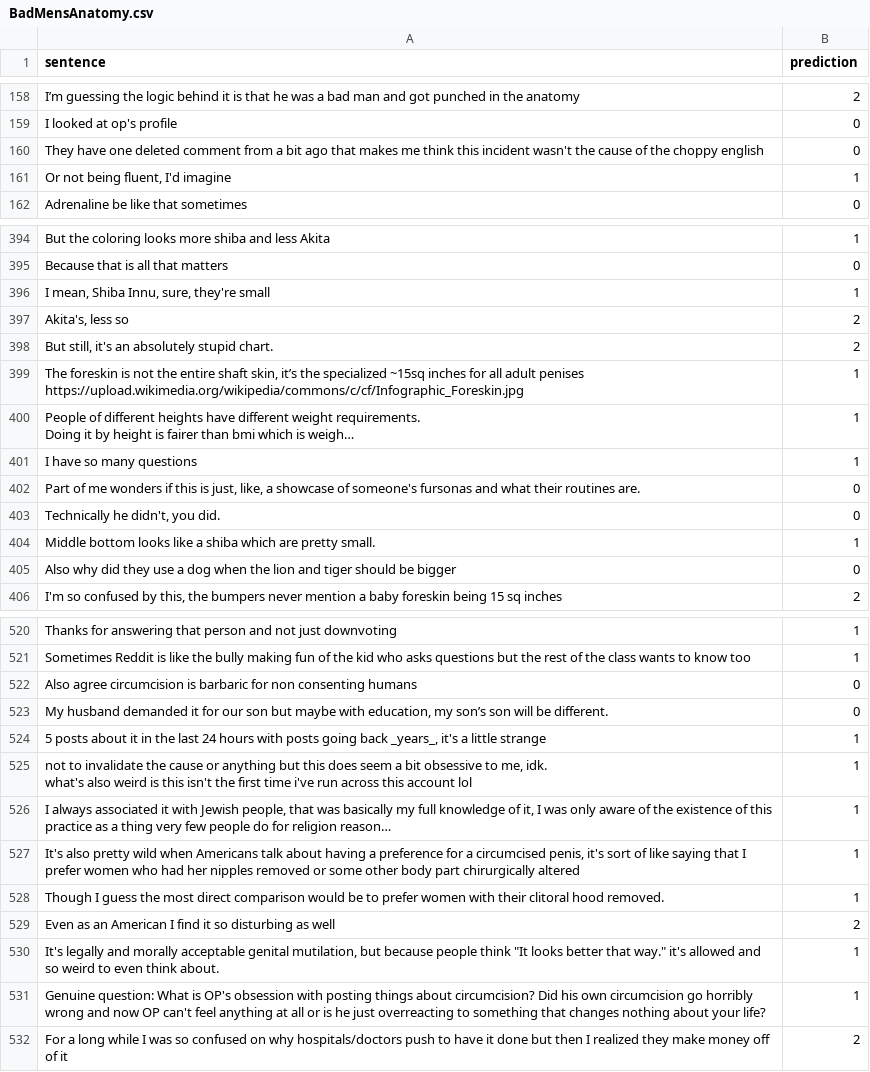
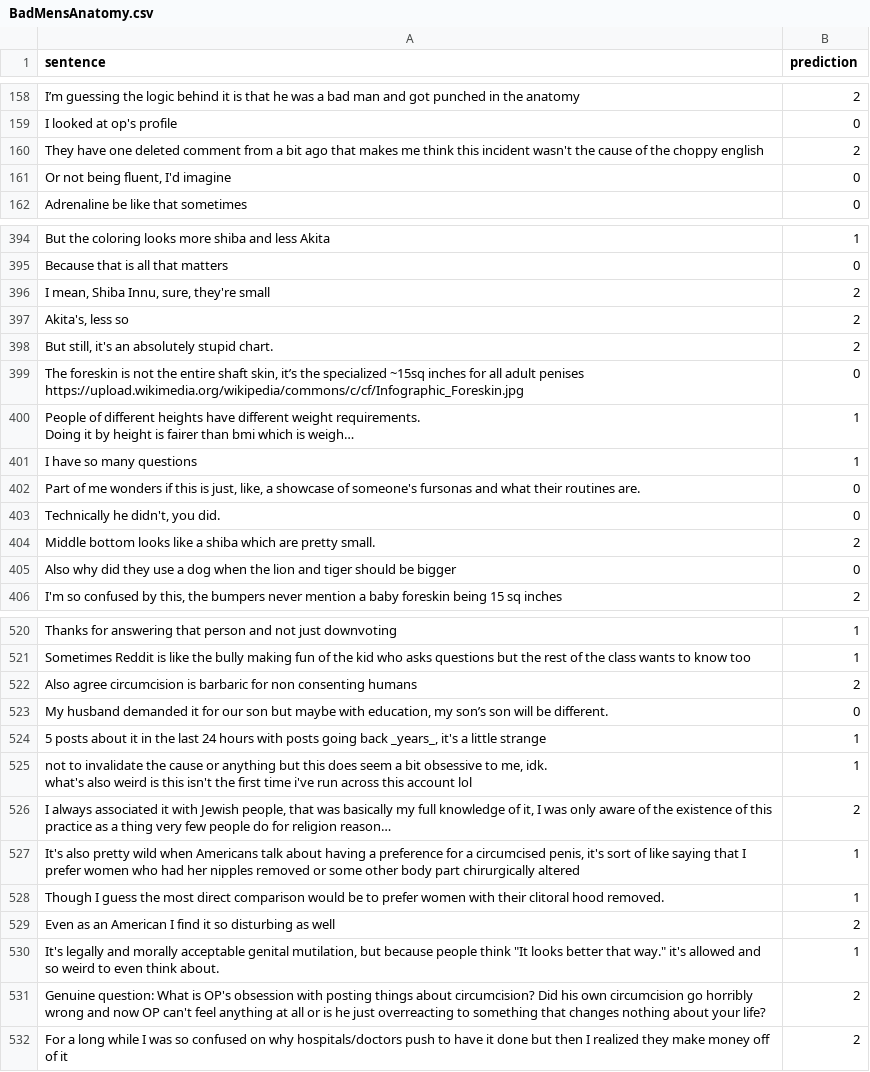
Before and after one commit to Kiri487/2024-Spring-NLP-Reddit-Sentiment-Analysis, a CSV file: src/Prediction/BadMensAnatomy.csv, drawn as a sheet; only a part is shown, gaps mark what is left out; long unchanged cells end in …; the diff covers the shown part only; the diff names each change by its address in the sheet, - before the commit and + after, or states it on an @@ line.

```diff
--- a/src/Prediction/BadMensAnatomy.csv
+++ b/src/Prediction/BadMensAnatomy.csv
-B160 (prediction): 0
+B160 (prediction): 2
-B161 (prediction): 1
+B161 (prediction): 0
-B396 (prediction): 1
+B396 (prediction): 2
-B399 (prediction): 1
+B399 (prediction): 0
-B404 (prediction): 1
+B404 (prediction): 2
-B522 (prediction): 0
+B522 (prediction): 2
-B526 (prediction): 1
+B526 (prediction): 2
-B531 (prediction): 1
+B531 (prediction): 2
```
Also changed, not shown: 57 edited cells elsewhere in this file, src/Prediction/AmItheAsshole.csv, src/Prediction/BlackPeopleTwitter.csv, 34 other files.
